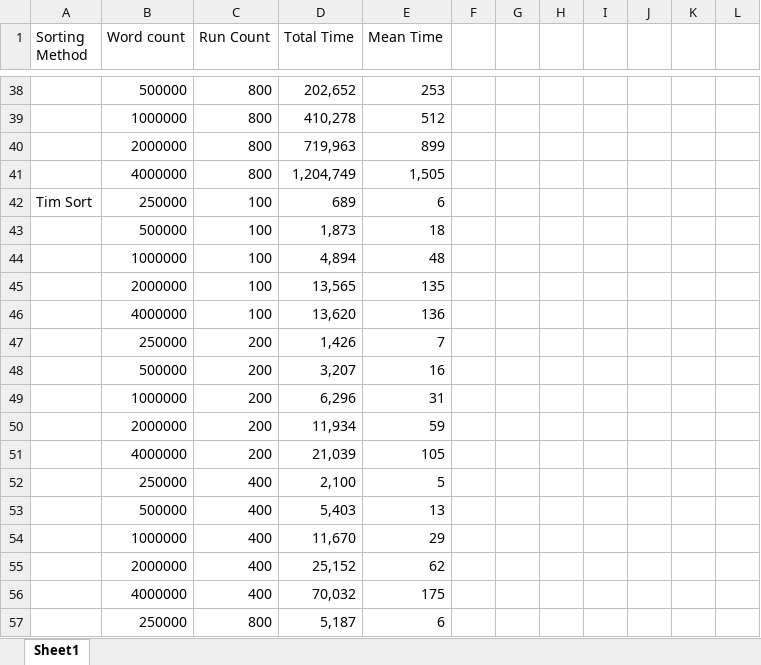
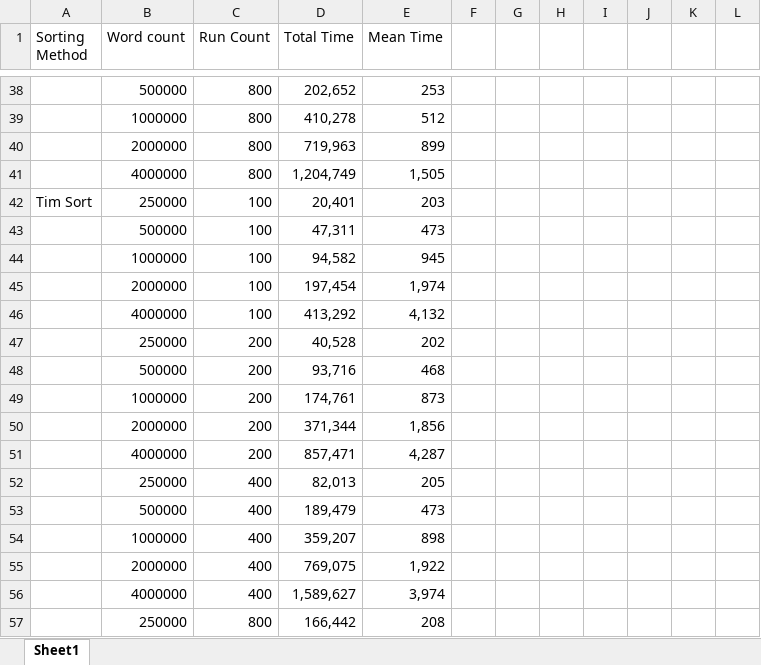
Before and after one commit to Negi97Mohit/INFO-6205-Final_Project, an Excel workbook: Benchmarking data.xlsx, sheet Sheet1, drawn as a sheet; only a part is shown, gaps mark what is left out; values as stored, in another font and other column widths than the file's, no borders; the diff covers the shown part only; the diff names each change by its address in the sheet, - before the commit and + after, or states it on an @@ line.

```diff
--- a/Benchmarking data.xlsx (sheet Sheet1)
+++ b/Benchmarking data.xlsx (sheet Sheet1)
-D42 (Total Time): 689
+D42 (Total Time): 20,401
-E42 (Mean Time): 6
+E42 (Mean Time): 203
-D43 (Total Time): 1,873
+D43 (Total Time): 47,311
-E43 (Mean Time): 18
+E43 (Mean Time): 473
-D44 (Total Time): 4,894
+D44 (Total Time): 94,582
-E44 (Mean Time): 48
+E44 (Mean Time): 945
-D45 (Total Time): 13,565
+D45 (Total Time): 197,454
-E45 (Mean Time): 135
+E45 (Mean Time): 1,974
-D46 (Total Time): 13,620
+D46 (Total Time): 413,292
-E46 (Mean Time): 136
+E46 (Mean Time): 4,132
-D47 (Total Time): 1,426
+D47 (Total Time): 40,528
-E47 (Mean Time): 7
+E47 (Mean Time): 202
-D48 (Total Time): 3,207
+D48 (Total Time): 93,716
-E48 (Mean Time): 16
+E48 (Mean Time): 468
-D49 (Total Time): 6,296
+D49 (Total Time): 174,761
-E49 (Mean Time): 31
+E49 (Mean Time): 873
-D50 (Total Time): 11,934
+D50 (Total Time): 371,344
-E50 (Mean Time): 59
+E50 (Mean Time): 1,856
-D51 (Total Time): 21,039
+D51 (Total Time): 857,471
-E51 (Mean Time): 105
+E51 (Mean Time): 4,287
-D52 (Total Time): 2,100
+D52 (Total Time): 82,013
-E52 (Mean Time): 5
+E52 (Mean Time): 205
-D53 (Total Time): 5,403
+D53 (Total Time): 189,479
-E53 (Mean Time): 13
+E53 (Mean Time): 473
-D54 (Total Time): 11,670
+D54 (Total Time): 359,207
-E54 (Mean Time): 29
+E54 (Mean Time): 898
-D55 (Total Time): 25,152
+D55 (Total Time): 769,075
-E55 (Mean Time): 62
+E55 (Mean Time): 1,922
-D56 (Total Time): 70,032
+D56 (Total Time): 1,589,627
-E56 (Mean Time): 175
+E56 (Mean Time): 3,974
-D57 (Total Time): 5,187
+D57 (Total Time): 166,442
-E57 (Mean Time): 6
+E57 (Mean Time): 208
```
Also changed, not shown: 105 added rows and 8 edited cells elsewhere in this sheet, 2 other files.
